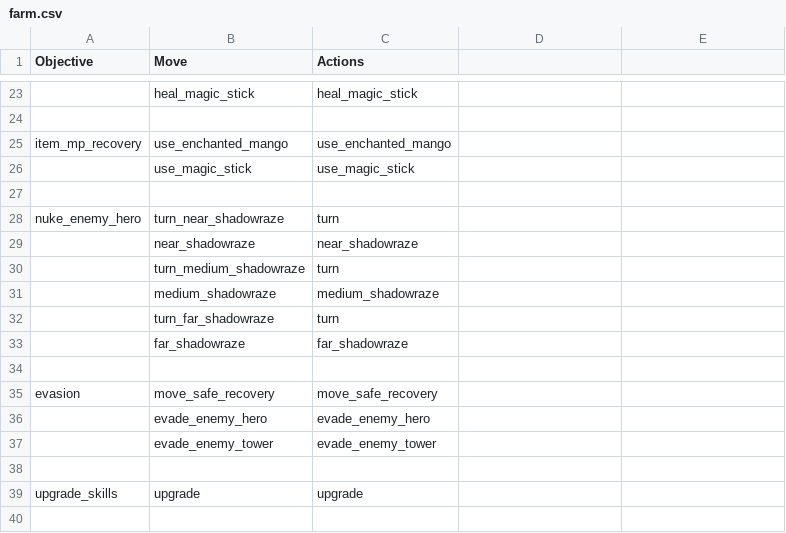
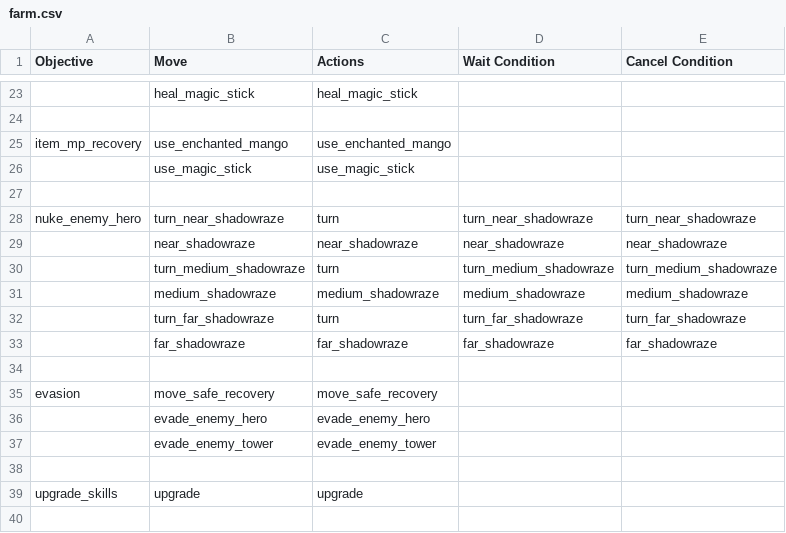
Before and after one commit to ellysh/dota2-omen-bots, a CSV file: generator/database/csv/farm.csv, drawn as a sheet; only a part is shown, gaps mark what is left out; the diff names each change by its address in the sheet, - before the commit and + after, or states it on an @@ line.

Commit message:
Add the "wait_condition" and "cancel_condition" columns to the Database

```diff
--- a/generator/database/csv/farm.csv
+++ b/generator/database/csv/farm.csv
-D1: (empty)
+D1: Wait Condition
-E1: (empty)
+E1: Cancel Condition
-D28 (Wait Condition): (empty)
+D28 (Wait Condition): turn_near_shadowraze
-E28 (Cancel Condition): (empty)
+E28 (Cancel Condition): turn_near_shadowraze
-D29 (Wait Condition): (empty)
+D29 (Wait Condition): near_shadowraze
-E29 (Cancel Condition): (empty)
+E29 (Cancel Condition): near_shadowraze
-D30 (Wait Condition): (empty)
+D30 (Wait Condition): turn_medium_shadowraze
-E30 (Cancel Condition): (empty)
+E30 (Cancel Condition): turn_medium_shadowraze
-D31 (Wait Condition): (empty)
+D31 (Wait Condition): medium_shadowraze
-E31 (Cancel Condition): (empty)
+E31 (Cancel Condition): medium_shadowraze
-D32 (Wait Condition): (empty)
+D32 (Wait Condition): turn_far_shadowraze
-E32 (Cancel Condition): (empty)
+E32 (Cancel Condition): turn_far_shadowraze
-D33 (Wait Condition): (empty)
+D33 (Wait Condition): far_shadowraze
-E33 (Cancel Condition): (empty)
+E33 (Cancel Condition): far_shadowraze
```
Also changed, not shown: generator/database/csv/buy.csv, generator/database/csv/defensive.csv, 11 other files.
